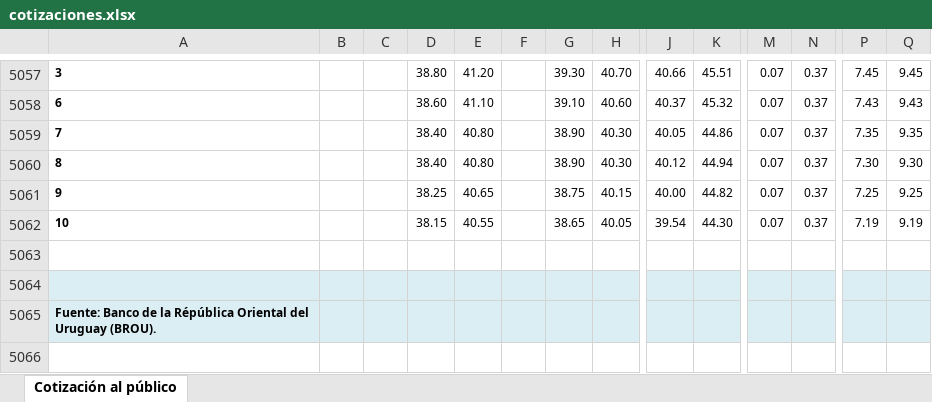
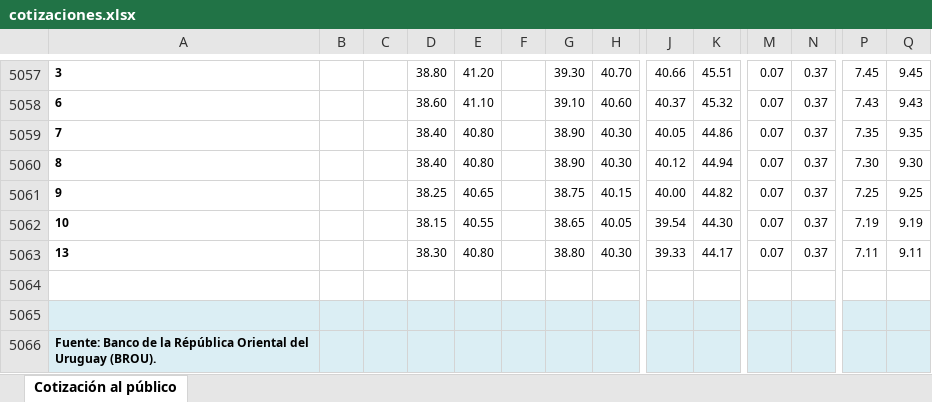
Before and after one commit to guzmanlopez/currency-exchange-uy, an Excel workbook: data/cotizaciones.xlsx, sheet Cotización al público, drawn as a sheet; only a part is shown, gaps mark what is left out; values as stored, in another font and other column widths than the file's, no borders; charts and pictures not drawn; rows hold the shown columns only; the diff names each change by its address in the sheet, - before the commit and + after, or states it on an @@ line.

```diff
--- a/data/cotizaciones.xlsx (sheet Cotización al público)
+++ b/data/cotizaciones.xlsx (sheet Cotización al público)
+row 5063: 13 |  |  | 38.30 | 40.80 |  | 38.80 | 40.30 | 39.33 | 44.17 | 0.07 | 0.37 | 7.11 | 9.11
```
Also changed, not shown: charts or pictures, 2 other files.
